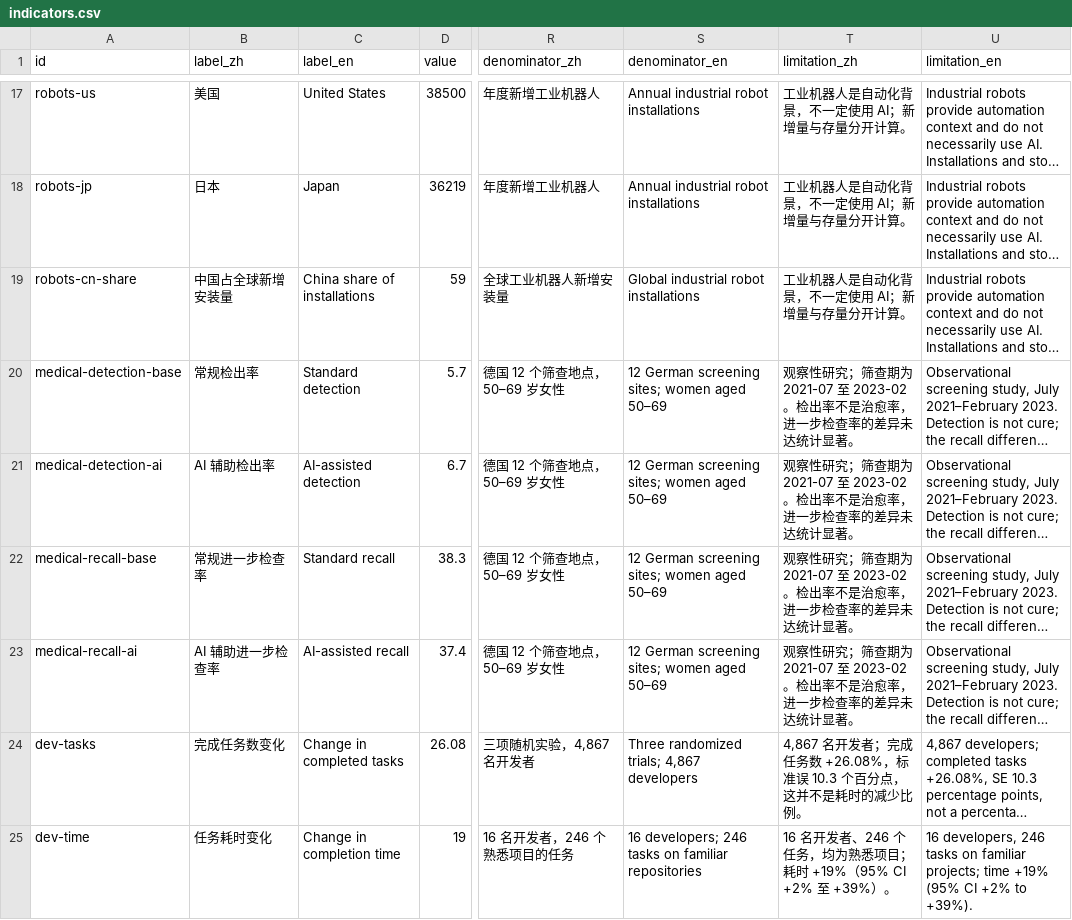
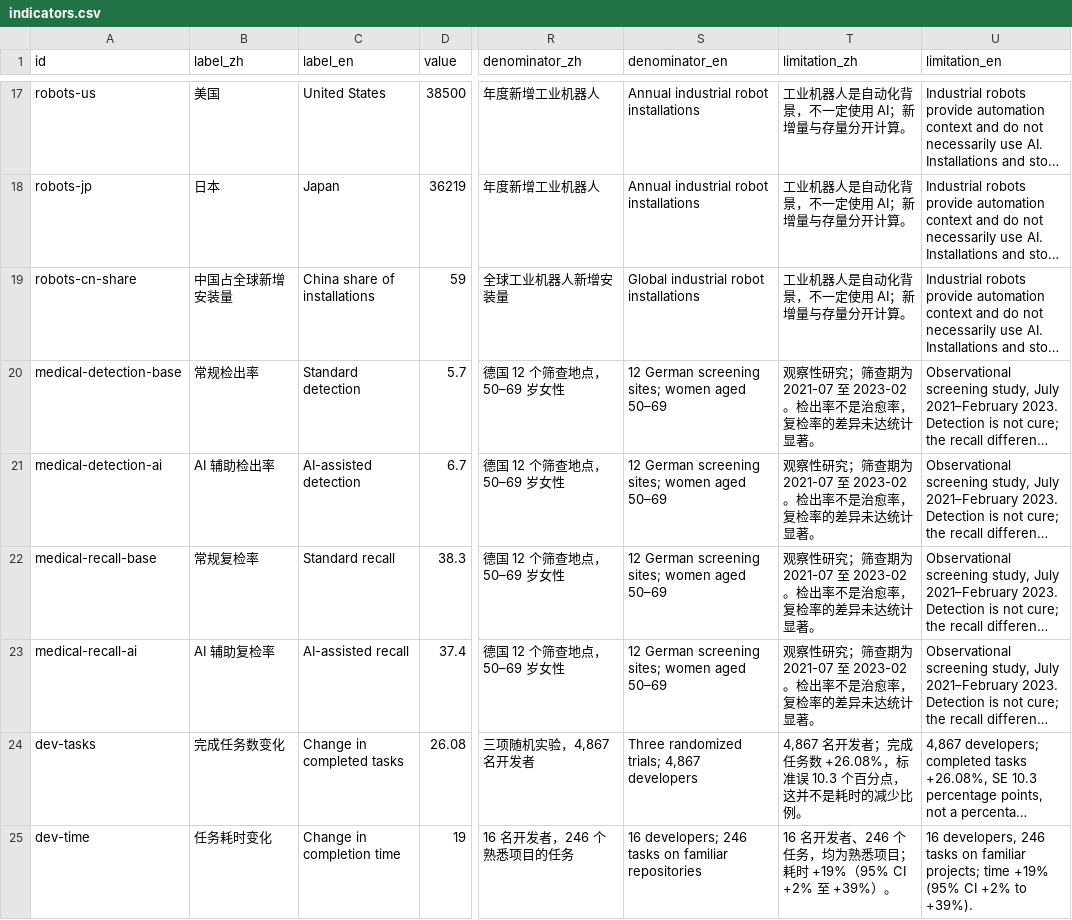
Before and after one commit to InvalidNamee/vis-hw, a CSV file: public/data/hw02/indicators.csv, drawn as a sheet; only a part is shown, gaps mark what is left out; long unchanged cells end in …; the diff covers the shown part only; the diff names each change by its address in the sheet, - before the commit and + after, or states it on an @@ line.

```diff
--- a/public/data/hw02/indicators.csv
+++ b/public/data/hw02/indicators.csv
-T20:T23 (limitation_zh): …治愈率，进一步检查率的差异…
+T20:T23 (limitation_zh): …治愈率，复检率的差异…
-B22 (label_zh): 常规进一步检查率
+B22 (label_zh): 常规复检率
-B23 (label_zh): AI 辅助进一步检查率
+B23 (label_zh): AI 辅助复检率
```
Also changed, not shown: 10 edited cells elsewhere in this file, 22 other files.
